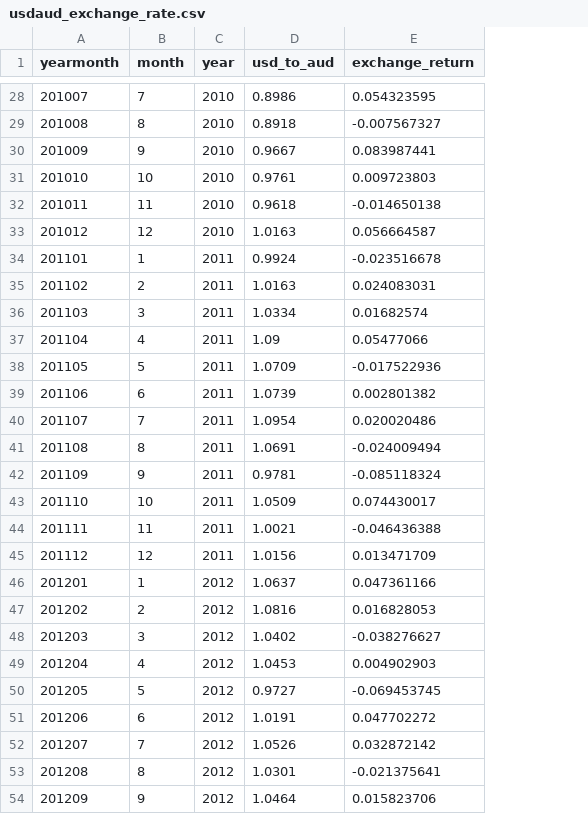
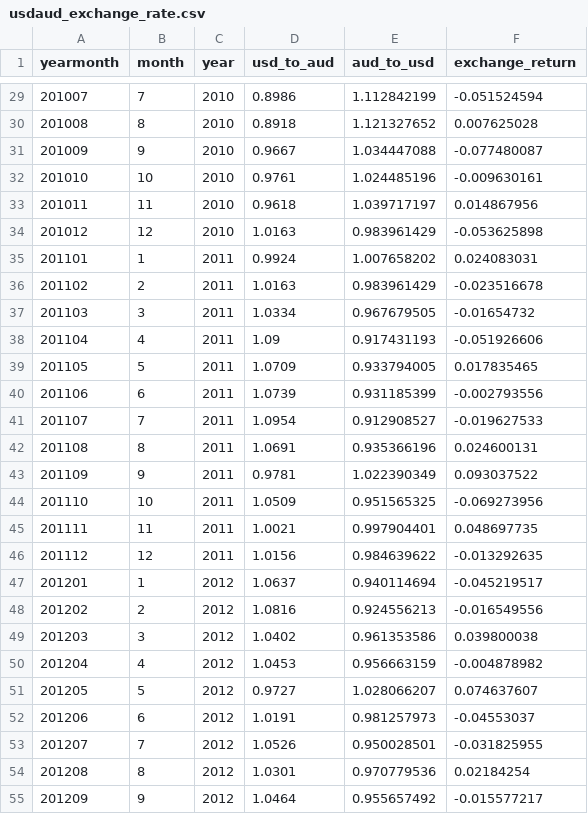
Before and after one commit to connorpn/cnolan-thesis, a CSV file: data/usdaud_exchange_rate.csv, drawn as a sheet; only a part is shown, gaps mark what is left out; addresses are those after the commit; the diff covers the shown part only; the diff names each change by its address in the sheet, - before the commit and + after, or states it on an @@ line.

```diff
--- a/data/usdaud_exchange_rate.csv
+++ b/data/usdaud_exchange_rate.csv
+column E (aud_to_usd), rows 29-55: 1.112842199 | 1.121327652 | 1.034447088 | 1.024485196 | 1.039717197 | 0.983961429 | 1.007658202 | 0.983961429 | 0.967679505 | 0.917431193 | 0.933794005 | 0.931185399 | 0.912908527 | 0.935366196 | 1.022390349 | 0.951565325 | 0.997904401 | 0.984639622 | 0.940114694 | 0.924556213 | 0.961353586 | 0.956663159 | 1.028066207 | 0.981257973 | 0.950028501 | 0.970779536 | 0.955657492
-F29 (exchange_return): 0.054323595
+F29 (exchange_return): -0.051524594
-F30 (exchange_return): -0.007567327
+F30 (exchange_return): 0.007625028
-F31 (exchange_return): 0.083987441
+F31 (exchange_return): -0.077480087
-F32 (exchange_return): 0.009723803
+F32 (exchange_return): -0.009630161
-F33 (exchange_return): -0.014650138
+F33 (exchange_return): 0.014867956
-F34 (exchange_return): 0.056664587
+F34 (exchange_return): -0.053625898
-F35 (exchange_return): -0.023516678
+F35 (exchange_return): 0.024083031
-F36 (exchange_return): 0.024083031
+F36 (exchange_return): -0.023516678
-F37 (exchange_return): 0.01682574
+F37 (exchange_return): -0.01654732
-F38 (exchange_return): 0.05477066
+F38 (exchange_return): -0.051926606
-F39 (exchange_return): -0.017522936
+F39 (exchange_return): 0.017835465
-F40 (exchange_return): 0.002801382
+F40 (exchange_return): -0.002793556
-F41 (exchange_return): 0.020020486
+F41 (exchange_return): -0.019627533
-F42 (exchange_return): -0.024009494
+F42 (exchange_return): 0.024600131
-F43 (exchange_return): -0.085118324
+F43 (exchange_return): 0.093037522
-F44 (exchange_return): 0.074430017
+F44 (exchange_return): -0.069273956
-F45 (exchange_return): -0.046436388
+F45 (exchange_return): 0.048697735
-F46 (exchange_return): 0.013471709
+F46 (exchange_return): -0.013292635
-F47 (exchange_return): 0.047361166
+F47 (exchange_return): -0.045219517
-F48 (exchange_return): 0.016828053
+F48 (exchange_return): -0.016549556
-F49 (exchange_return): -0.038276627
+F49 (exchange_return): 0.039800038
-F50 (exchange_return): 0.004902903
+F50 (exchange_return): -0.004878982
-F51 (exchange_return): -0.069453745
+F51 (exchange_return): 0.074637607
-F52 (exchange_return): 0.047702272
+F52 (exchange_return): -0.04553037
-F53 (exchange_return): 0.032872142
+F53 (exchange_return): -0.031825955
-F54 (exchange_return): -0.021375641
+F54 (exchange_return): 0.02184254
-F55 (exchange_return): 0.015823706
+F55 (exchange_return): -0.015577217
```
Also changed, not shown: 1 added row and 148 edited cells elsewhere in this file, 1 other file.
